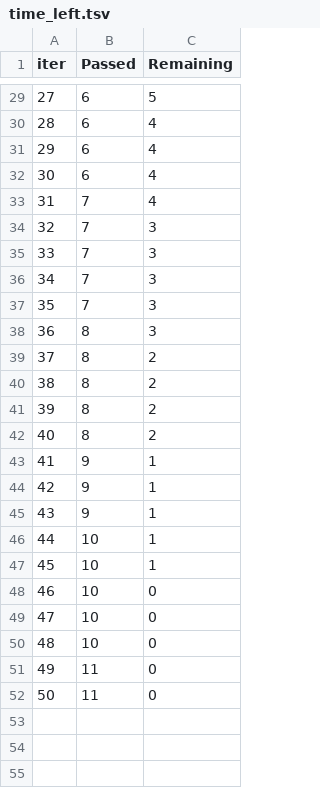
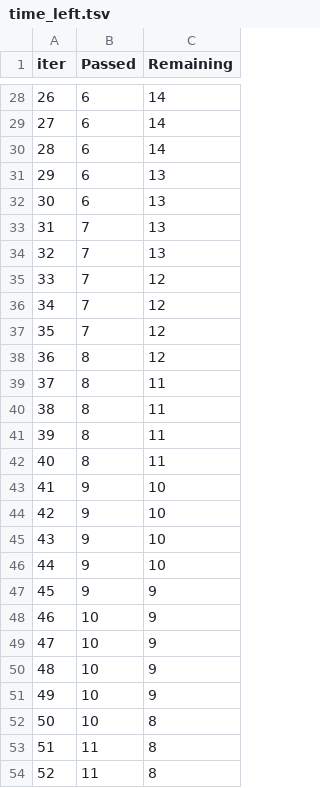
Before and after one commit to Badwolf90/AI-data-analisis-, a TSV file: catboost_info/time_left.tsv, drawn as a sheet; only a part is shown, gaps mark what is left out; addresses are those after the commit; the diff covers the shown part only; the diff names each change by its address in the sheet, - before the commit and + after, or states it on an @@ line.

```diff
--- a/catboost_info/time_left.tsv
+++ b/catboost_info/time_left.tsv
@@ column A (iter) renumbered between rows 5 and 54 @@
-C28 (Remaining): 5
+C28 (Remaining): 14
-C29:C30 (Remaining): 4
+C29:C30 (Remaining): 14
-C31 (Remaining): 4
+C31 (Remaining): 13
+row 32: 30 | 6 | 13
-C33 (Remaining): 4
+C33 (Remaining): 13
-C34 (Remaining): 3
+C34 (Remaining): 13
-C35:C38 (Remaining): 3
+C35:C38 (Remaining): 12
-C39:C42 (Remaining): 2
+C39:C42 (Remaining): 11
-C43:C45 (Remaining): 1
+C43:C45 (Remaining): 10
+row 46: 44 | 9 | 10
+row 47: 45 | 9 | 9
-C48:C49 (Remaining): 1
+C48:C49 (Remaining): 9
-C50:C51 (Remaining): 0
+C50:C51 (Remaining): 9
-C52:C54 (Remaining): 0
+C52:C54 (Remaining): 8
```
Also changed, not shown: 40 added rows, 2 removed rows and 25 edited cells elsewhere in this file, catboost_info/learn_error.tsv, 12 other files.
